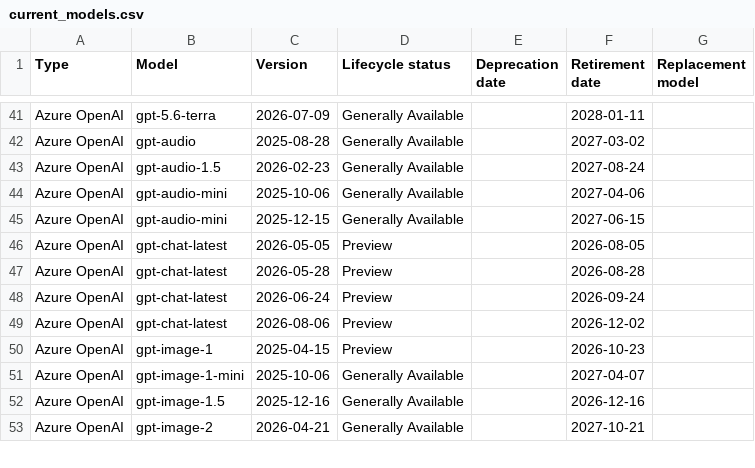
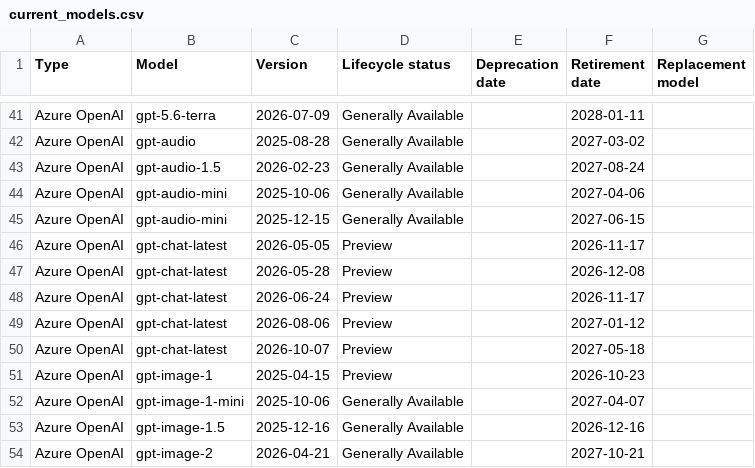
Before and after one commit to conoro/azure-ai-model-retirements-rss, a CSV file: output/current_models.csv, drawn as a sheet; only a part is shown, gaps mark what is left out.

```diff
--- a/output/current_models.csv
+++ b/output/current_models.csv
@@ -45,6 +45,7 @@ Azure OpenAI,gpt-audio-mini,2025-10-06,Generally Available,,2027-04-06,
 Azure OpenAI,gpt-audio-mini,2025-12-15,Generally Available,,2027-06-15,
-Azure OpenAI,gpt-chat-latest,2026-05-05,Preview,,2026-08-05,
-Azure OpenAI,gpt-chat-latest,2026-05-28,Preview,,2026-08-28,
-Azure OpenAI,gpt-chat-latest,2026-06-24,Preview,,2026-09-24,
-Azure OpenAI,gpt-chat-latest,2026-08-06,Preview,,2026-12-02,
+Azure OpenAI,gpt-chat-latest,2026-05-05,Preview,,2026-11-17,
+Azure OpenAI,gpt-chat-latest,2026-05-28,Preview,,2026-12-08,
+Azure OpenAI,gpt-chat-latest,2026-06-24,Preview,,2026-11-17,
+Azure OpenAI,gpt-chat-latest,2026-08-06,Preview,,2027-01-12,
+Azure OpenAI,gpt-chat-latest,2026-10-07,Preview,,2027-05-18,
 Azure OpenAI,gpt-image-1,2025-04-15,Preview,,2026-10-23,
```
Also changed, not shown: 2 other files.
